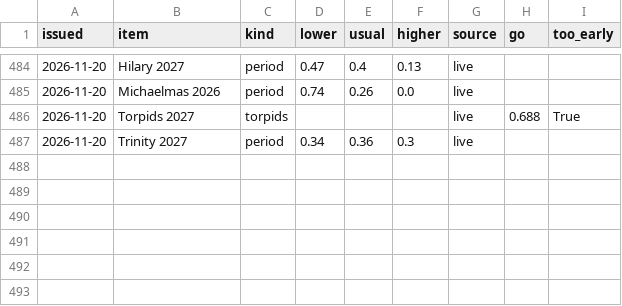
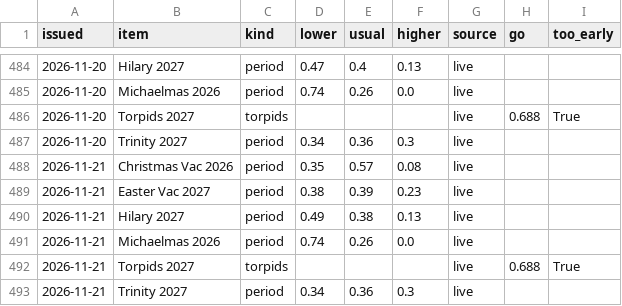
Before and after one commit to robertdoanesolomon/Flag_Predictor, a CSV file: data/termly/outlook_history.csv, drawn as a sheet; only a part is shown, gaps mark what is left out; the diff names each change by its address in the sheet, - before the commit and + after, or states it on an @@ line.

```diff
--- a/data/termly/outlook_history.csv
+++ b/data/termly/outlook_history.csv
+row 488: 2026-11-21 | Christmas Vac 2026 | period | 0.35 | 0.57 | 0.08 | live
+row 489: 2026-11-21 | Easter Vac 2027 | period | 0.38 | 0.39 | 0.23 | live
+row 490: 2026-11-21 | Hilary 2027 | period | 0.49 | 0.38 | 0.13 | live
+row 491: 2026-11-21 | Michaelmas 2026 | period | 0.74 | 0.26 | 0.0 | live
+row 492: 2026-11-21 | Torpids 2027 | torpids |  |  |  | live | 0.688 | True
+row 493: 2026-11-21 | Trinity 2027 | period | 0.34 | 0.36 | 0.3 | live
```
Also changed, not shown: data/termly/ec46_log.csv, data/termly/farmoor_daily.csv, 7 other files.
